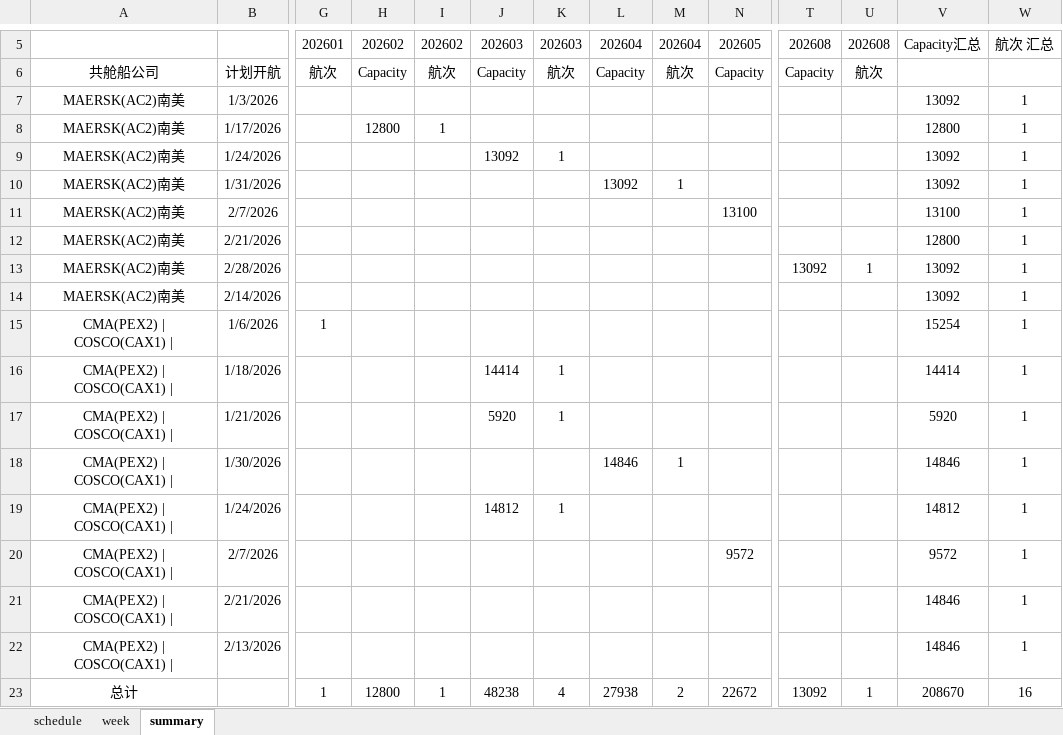
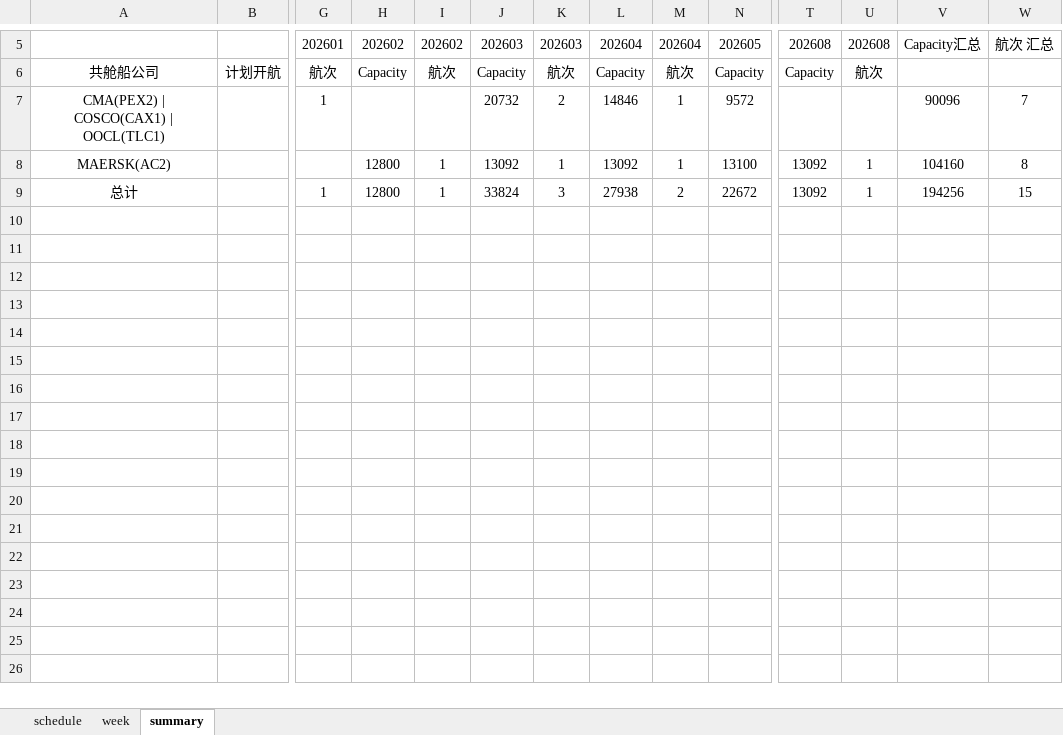
Before and after one commit to smartpu/Shipping-Schedule, an Excel workbook: Data/001-03-market-analysis.xlsx, sheet summary, drawn as a sheet; only a part is shown, gaps mark what is left out; values as stored, in another font and other column widths than the file's, no borders; removed rows and columns are numbered as before the commit, all else as after; rows hold the shown columns only; the diff names each change by its address in the sheet, - before the commit and + after, or states it on an @@ line.

```diff
--- a/Data/001-03-market-analysis.xlsx (sheet summary)
+++ b/Data/001-03-market-analysis.xlsx (sheet summary)
-row 7: MAERSK(AC2)南美 | 1/3/2026 |  |  |  |  |  |  |  |  |  |  | 13092 | 1
-row 8: MAERSK(AC2)南美 | 1/17/2026 |  | 12800 | 1 |  |  |  |  |  |  |  | 12800 | 1
-row 9: MAERSK(AC2)南美 | 1/24/2026 |  |  |  | 13092 | 1 |  |  |  |  |  | 13092 | 1
-row 10: MAERSK(AC2)南美 | 1/31/2026 |  |  |  |  |  | 13092 | 1 |  |  |  | 13092 | 1
-row 11: MAERSK(AC2)南美 | 2/7/2026 |  |  |  |  |  |  |  | 13100 |  |  | 13100 | 1
-row 12: MAERSK(AC2)南美 | 2/21/2026 |  |  |  |  |  |  |  |  |  |  | 12800 | 1
-row 13: MAERSK(AC2)南美 | 2/28/2026 |  |  |  |  |  |  |  |  | 13092 | 1 | 13092 | 1
-row 14: MAERSK(AC2)南美 | 2/14/2026 |  |  |  |  |  |  |  |  |  |  | 13092 | 1
-row 15: CMA(PEX2) | COSCO(CAX1) | | 1/6/2026 | 1 |  |  |  |  |  |  |  |  |  | 15254 | 1
-row 16: CMA(PEX2) | COSCO(CAX1) | | 1/18/2026 |  |  |  | 14414 | 1 |  |  |  |  |  | 14414 | 1
-row 17: CMA(PEX2) | COSCO(CAX1) | | 1/21/2026 |  |  |  | 5920 | 1 |  |  |  |  |  | 5920 | 1
-row 18: CMA(PEX2) | COSCO(CAX1) | | 1/30/2026 |  |  |  |  |  | 14846 | 1 |  |  |  | 14846 | 1
-row 19: CMA(PEX2) | COSCO(CAX1) | | 1/24/2026 |  |  |  | 14812 | 1 |  |  |  |  |  | 14812 | 1
-row 20: CMA(PEX2) | COSCO(CAX1) | | 2/7/2026 |  |  |  |  |  |  |  | 9572 |  |  | 9572 | 1
-row 21: CMA(PEX2) | COSCO(CAX1) | | 2/21/2026 |  |  |  |  |  |  |  |  |  |  | 14846 | 1
-row 22: CMA(PEX2) | COSCO(CAX1) | | 2/13/2026 |  |  |  |  |  |  |  |  |  |  | 14846 | 1
+row 7: CMA(PEX2) | COSCO(CAX1) | OOCL(TLC1) |  | 1 |  |  | 20732 | 2 | 14846 | 1 | 9572 |  |  | 90096 | 7
+row 8: MAERSK(AC2) |  |  | 12800 | 1 | 13092 | 1 | 13092 | 1 | 13100 | 13092 | 1 | 104160 | 8
-J9: 48238
+J9: 33824
-K9: 4
+K9: 3
-V9: 208670
+V9: 194256
-W9: 16
+W9: 15
```
Also changed, not shown: sheet schedule, Data/Monitor-Rate-Trends.xlsx, 1 other file.
